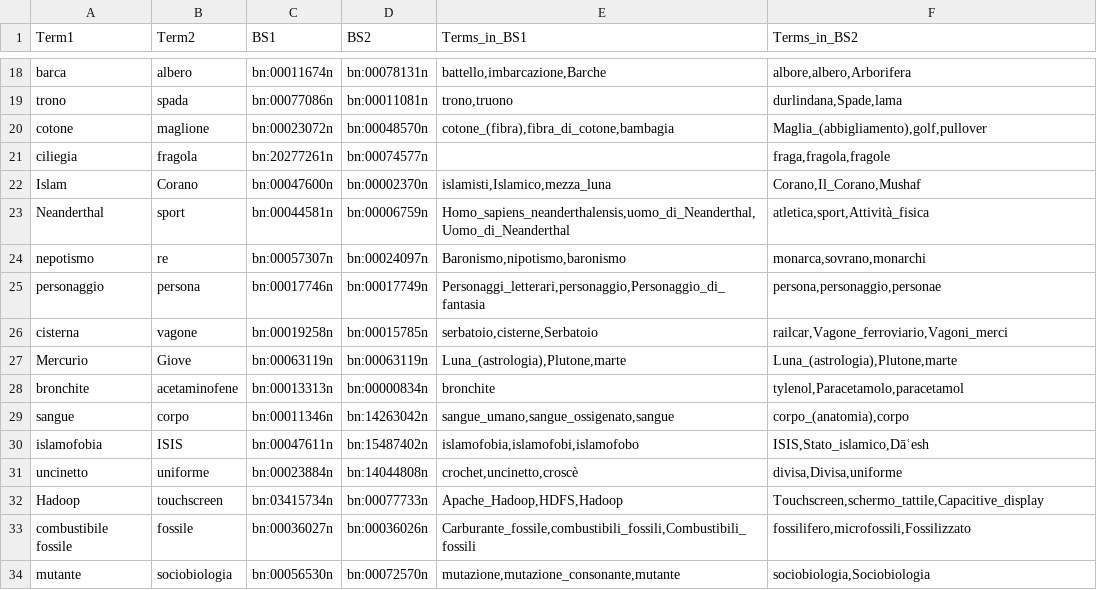
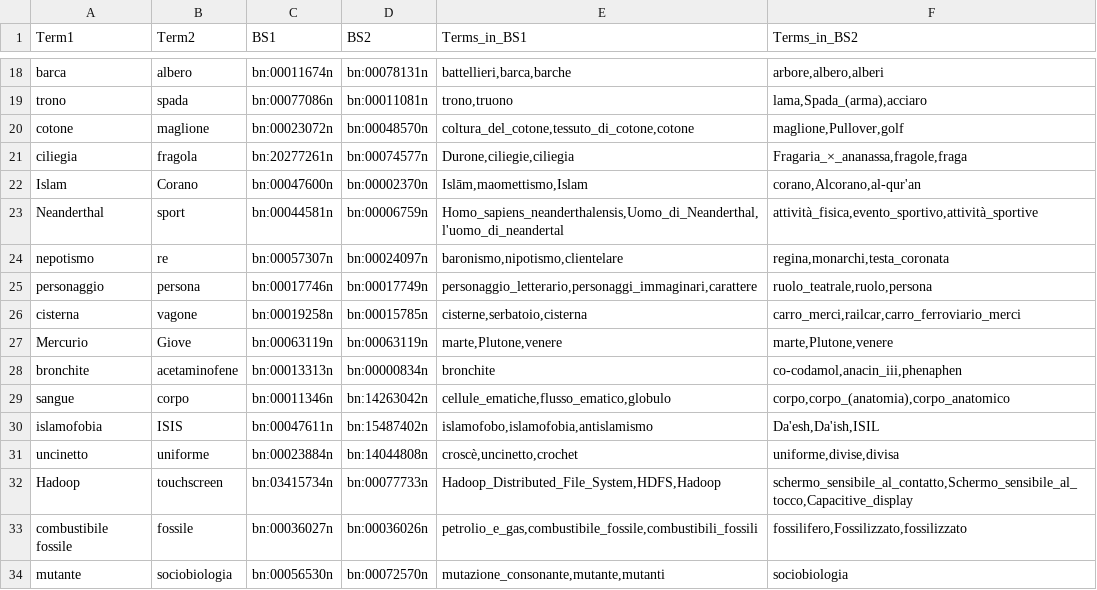
Before and after one commit to lauraventrice/TLN, a TSV file: Radicioni/Esercizio 3/resources/part2/it.test.data_ids_laura.tsv, drawn as a sheet; only a part is shown, gaps mark what is left out; the diff covers the shown part only; the diff names each change by its address in the sheet, - before the commit and + after, or states it on an @@ line.

```diff
--- a/Radicioni/Esercizio 3/resources/part2/it.test.data_ids_laura.tsv
+++ b/Radicioni/Esercizio 3/resources/part2/it.test.data_ids_laura.tsv
-E18 (Terms_in_BS1): battello,imbarcazione,Barche
+E18 (Terms_in_BS1): battellieri,barca,barche
-F18 (Terms_in_BS2): albore,albero,Arborifera
+F18 (Terms_in_BS2): arbore,albero,alberi
-F19 (Terms_in_BS2): durlindana,Spade,lama
+F19 (Terms_in_BS2): lama,Spada_(arma),acciaro
-E20 (Terms_in_BS1): cotone_(fibra),fibra_di_cotone,bambagia
+E20 (Terms_in_BS1): coltura_del_cotone,tessuto_di_cotone,cotone
-F20 (Terms_in_BS2): Maglia_(abbigliamento),golf,pullover
+F20 (Terms_in_BS2): maglione,Pullover,golf
-E21 (Terms_in_BS1): (empty)
+E21 (Terms_in_BS1): Durone,ciliegie,ciliegia
-F21 (Terms_in_BS2): fraga,fragola,fragole
+F21 (Terms_in_BS2): Fragaria_×_ananassa,fragole,fraga
-E22 (Terms_in_BS1): islamisti,Islamico,mezza_luna
+E22 (Terms_in_BS1): Islām,maomettismo,Islam
-F22 (Terms_in_BS2): Corano,Il_Corano,Mushaf
+F22 (Terms_in_BS2): corano,Alcorano,al-qur'an
-E23 (Terms_in_BS1): Homo_sapiens_neanderthalensis,uomo_di_Neanderthal,Uomo_di_Neanderthal
+E23 (Terms_in_BS1): Homo_sapiens_neanderthalensis,Uomo_di_Neanderthal,l'uomo_di_neandertal
-F23 (Terms_in_BS2): atletica,sport,Attività_fisica
+F23 (Terms_in_BS2): attività_fisica,evento_sportivo,attività_sportive
-E24 (Terms_in_BS1): Baronismo,nipotismo,baronismo
+E24 (Terms_in_BS1): baronismo,nipotismo,clientelare
-F24 (Terms_in_BS2): monarca,sovrano,monarchi
+F24 (Terms_in_BS2): regina,monarchi,testa_coronata
-E25 (Terms_in_BS1): Personaggi_letterari,personaggio,Personaggio_di_fantasia
+E25 (Terms_in_BS1): personaggio_letterario,personaggi_immaginari,carattere
-F25 (Terms_in_BS2): persona,personaggio,personae
+F25 (Terms_in_BS2): ruolo_teatrale,ruolo,persona
-E26 (Terms_in_BS1): serbatoio,cisterne,Serbatoio
+E26 (Terms_in_BS1): cisterne,serbatoio,cisterna
-F26 (Terms_in_BS2): railcar,Vagone_ferroviario,Vagoni_merci
+F26 (Terms_in_BS2): carro_merci,railcar,carro_ferroviario_merci
-E27 (Terms_in_BS1): Luna_(astrologia),Plutone,marte
+E27 (Terms_in_BS1): marte,Plutone,venere
-F27 (Terms_in_BS2): Luna_(astrologia),Plutone,marte
+F27 (Terms_in_BS2): marte,Plutone,venere
-F28 (Terms_in_BS2): tylenol,Paracetamolo,paracetamol
+F28 (Terms_in_BS2): co-codamol,anacin_iii,phenaphen
-E29 (Terms_in_BS1): sangue_umano,sangue_ossigenato,sangue
+E29 (Terms_in_BS1): cellule_ematiche,flusso_ematico,globulo
-F29 (Terms_in_BS2): corpo_(anatomia),corpo
+F29 (Terms_in_BS2): corpo,corpo_(anatomia),corpo_anatomico
-E30 (Terms_in_BS1): islamofobia,islamofobi,islamofobo
+E30 (Terms_in_BS1): islamofobo,islamofobia,antislamismo
-F30 (Terms_in_BS2): ISIS,Stato_islamico,Dāʿesh
+F30 (Terms_in_BS2): Da'esh,Da'ish,ISIL
-E31 (Terms_in_BS1): crochet,uncinetto,croscè
+E31 (Terms_in_BS1): croscè,uncinetto,crochet
-F31 (Terms_in_BS2): divisa,Divisa,uniforme
+F31 (Terms_in_BS2): uniforme,divise,divisa
-E32 (Terms_in_BS1): Apache_Hadoop,HDFS,Hadoop
+E32 (Terms_in_BS1): Hadoop_Distributed_File_System,HDFS,Hadoop
-F32 (Terms_in_BS2): Touchscreen,schermo_tattile,Capacitive_display
+F32 (Terms_in_BS2): schermo_sensibile_al_contatto,Schermo_sensibile_al_tocco,Capacitive_display
-E33 (Terms_in_BS1): Carburante_fossile,combustibili_fossili,Combustibili_fossili
+E33 (Terms_in_BS1): petrolio_e_gas,combustibile_fossile,combustibili_fossili
-F33 (Terms_in_BS2): fossilifero,microfossili,Fossilizzato
+F33 (Terms_in_BS2): fossilifero,Fossilizzato,fossilizzato
-E34 (Terms_in_BS1): mutazione,mutazione_consonante,mutante
+E34 (Terms_in_BS1): mutazione_consonante,mutante,mutanti
-F34 (Terms_in_BS2): sociobiologia,Sociobiologia
+F34 (Terms_in_BS2): sociobiologia
```
Also changed, not shown: 63 edited cells elsewhere in this file, Radicioni/Esercizio 3/resources/part2/it.test.data_ids_Livio.tsv, 1 other file.
